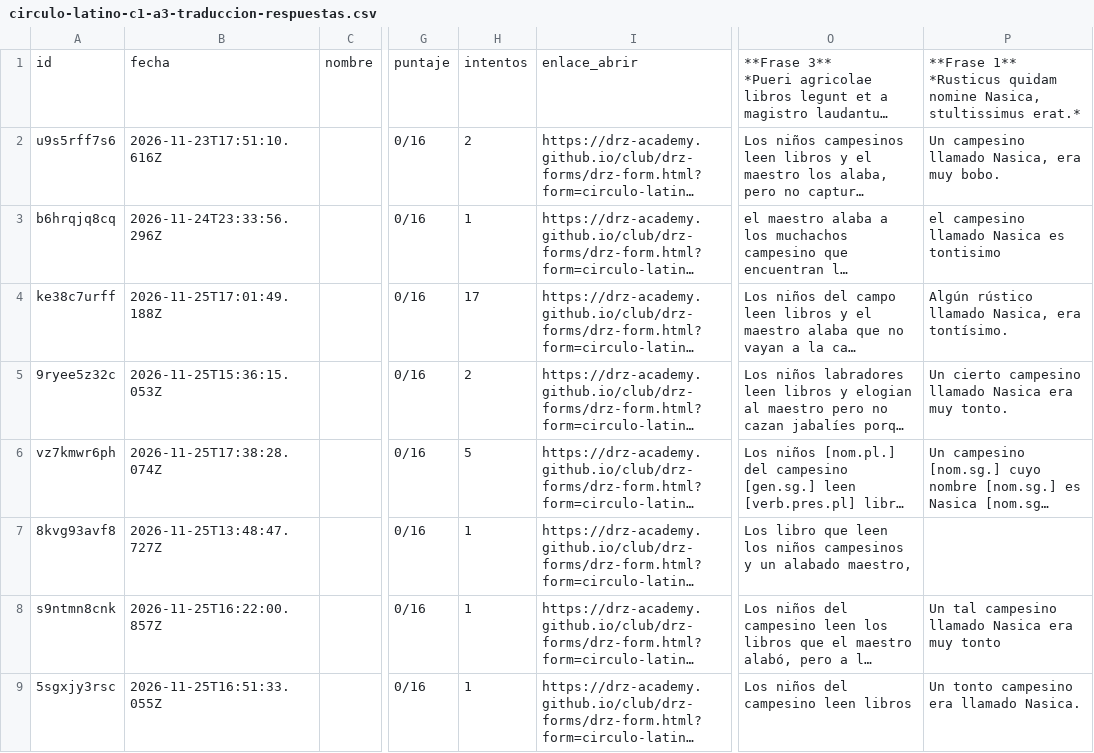
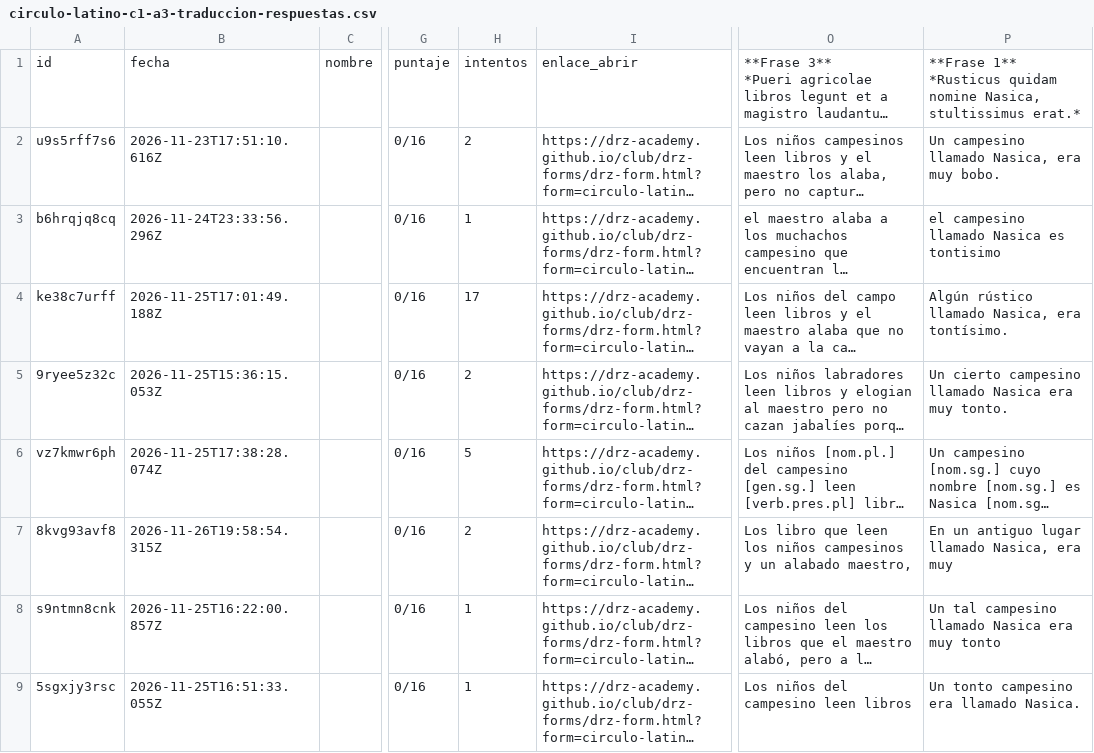
Before and after one commit to drz-academy/drz-academy.github.io, a CSV file: club/drz-forms/circulo-latino-c1-a3-traduccion-respuestas.csv, drawn as a sheet; only a part is shown, gaps mark what is left out; long unchanged cells end in …; the diff names each change by its address in the sheet, - before the commit and + after, or states it on an @@ line.

```diff
--- a/club/drz-forms/circulo-latino-c1-a3-traduccion-respuestas.csv
+++ b/club/drz-forms/circulo-latino-c1-a3-traduccion-respuestas.csv
-B7: 2026-11-25T13:48:47.727Z
+B7: 2026-11-26T19:58:54.315Z
-H7: 1
+H7: 2
-P7: (empty)
+P7: En un antiguo lugar llamado Nasica, era muy
```
